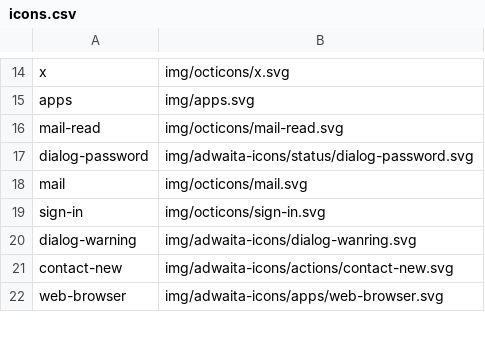
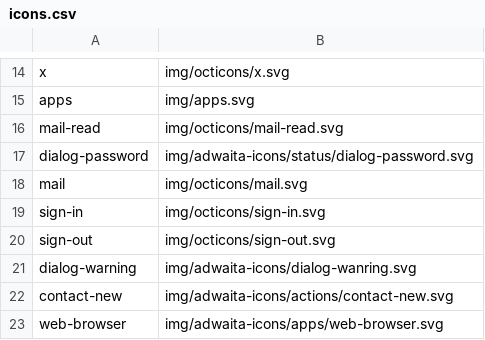
Before and after one commit to kernvalley/accounts.kernvalley.us, a CSV file: icons.csv, drawn as a sheet; only a part is shown, gaps mark what is left out; the diff names each change by its address in the sheet, - before the commit and + after, or states it on an @@ line.

```diff
--- a/icons.csv
+++ b/icons.csv
+row 20: sign-out | img/octicons/sign-out.svg
```
Also changed, not shown: 8 other files.
